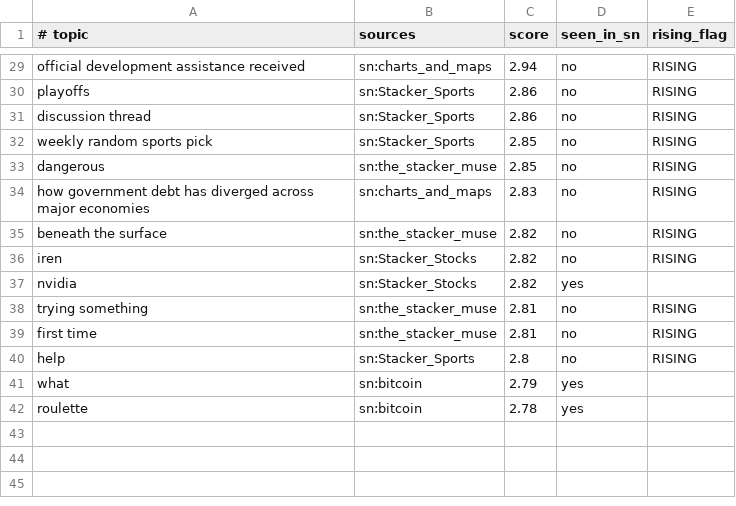
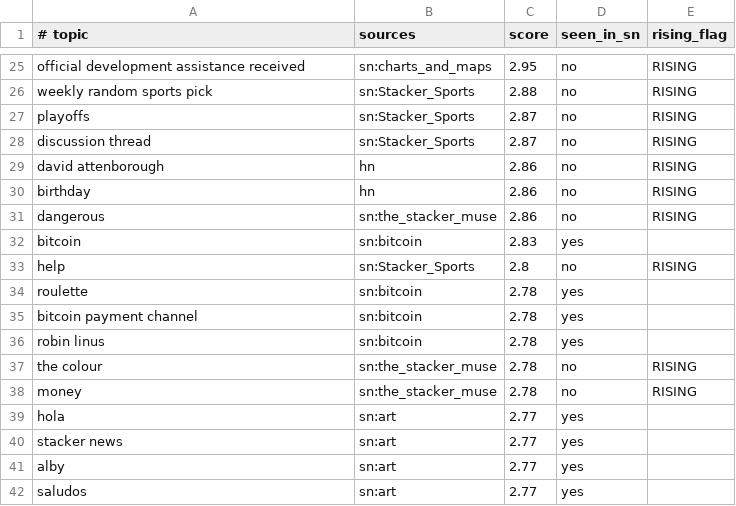
Before and after one commit to szamaniai/sn-monetization-runtime, a TSV file: data/trending/topics.tsv, drawn as a sheet; only a part is shown, gaps mark what is left out; removed rows and columns are numbered as before the commit, all else as after; the diff covers the shown part only; the diff names each change by its address in the sheet, - before the commit and + after, or states it on an @@ line.

```diff
--- a/data/trending/topics.tsv
+++ b/data/trending/topics.tsv
-C25 (score): 2.94
+C25 (score): 2.95
+row 26: weekly random sports pick | sn:Stacker_Sports | 2.88 | no | RISING
-C27:C28 (score): 2.86
+C27:C28 (score): 2.87
-row 32: weekly random sports pick | sn:Stacker_Sports | 2.85 | no | RISING
+row 29: david attenborough | hn | 2.86 | no | RISING
+row 30: birthday | hn | 2.86 | no | RISING
-C31 (score): 2.85
+C31 (score): 2.86
-row 34: how government debt has diverged across major economies | sn:charts_and_maps | 2.83 | no | RISING
-row 35: beneath the surface | sn:the_stacker_muse | 2.82 | no | RISING
-row 36: iren | sn:Stacker_Stocks | 2.82 | no | RISING
-row 37: nvidia | sn:Stacker_Stocks | 2.82 | yes
-row 38: trying something | sn:the_stacker_muse | 2.81 | no | RISING
-row 39: first time | sn:the_stacker_muse | 2.81 | no | RISING
+row 32: bitcoin | sn:bitcoin | 2.83 | yes
-row 41: what | sn:bitcoin | 2.79 | yes
+row 35: bitcoin payment channel | sn:bitcoin | 2.78 | yes
+row 36: robin linus | sn:bitcoin | 2.78 | yes
+row 37: the colour | sn:the_stacker_muse | 2.78 | no | RISING
+row 38: money | sn:the_stacker_muse | 2.78 | no | RISING
+row 39: hola | sn:art | 2.77 | yes
+row 40: stacker news | sn:art | 2.77 | yes
+row 41: alby | sn:art | 2.77 | yes
+row 42: saludos | sn:art | 2.77 | yes
```
Also changed, not shown: 7 added rows, 11 removed rows and 16 edited cells elsewhere in this file.
